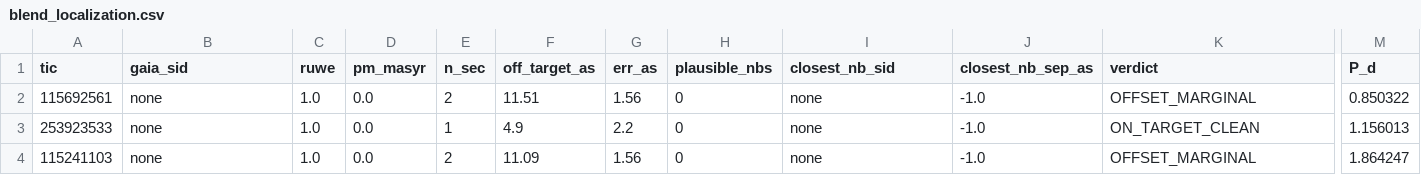
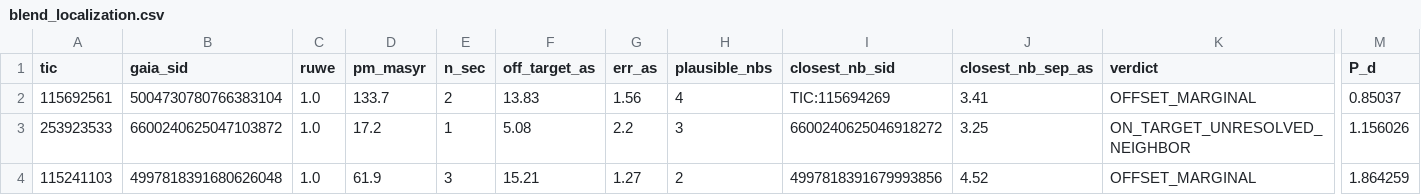
Before and after one commit to Foundation-0/exoplanets-frontier, a CSV file: results/blend_localization.csv, drawn as a sheet; only a part is shown, gaps mark what is left out; the diff covers the shown part only; the diff names each change by its address in the sheet, - before the commit and + after, or states it on an @@ line.

```diff
--- a/results/blend_localization.csv
+++ b/results/blend_localization.csv
-B2 (gaia_sid): none
+B2 (gaia_sid): 5004730780766383104
-D2 (pm_masyr): 0.0
+D2 (pm_masyr): 133.7
-F2 (off_target_as): 11.51
+F2 (off_target_as): 13.83
-H2 (plausible_nbs): 0
+H2 (plausible_nbs): 4
-I2 (closest_nb_sid): none
+I2 (closest_nb_sid): TIC:115694269
-J2 (closest_nb_sep_as): -1.0
+J2 (closest_nb_sep_as): 3.41
-M2 (P_d): 0.850322
+M2 (P_d): 0.85037
-B3 (gaia_sid): none
+B3 (gaia_sid): 6600240625047103872
-D3 (pm_masyr): 0.0
+D3 (pm_masyr): 17.2
-F3 (off_target_as): 4.9
+F3 (off_target_as): 5.08
-H3 (plausible_nbs): 0
+H3 (plausible_nbs): 3
-I3 (closest_nb_sid): none
+I3 (closest_nb_sid): 6600240625046918272
-J3 (closest_nb_sep_as): -1.0
+J3 (closest_nb_sep_as): 3.25
-K3 (verdict): ON_TARGET_CLEAN
+K3 (verdict): ON_TARGET_UNRESOLVED_NEIGHBOR
-M3 (P_d): 1.156013
+M3 (P_d): 1.156026
-B4 (gaia_sid): none
+B4 (gaia_sid): 4997818391680626048
-D4 (pm_masyr): 0.0
+D4 (pm_masyr): 61.9
-E4 (n_sec): 2
+E4 (n_sec): 3
-F4 (off_target_as): 11.09
+F4 (off_target_as): 15.21
-G4 (err_as): 1.56
+G4 (err_as): 1.27
-H4 (plausible_nbs): 0
+H4 (plausible_nbs): 2
-I4 (closest_nb_sid): none
+I4 (closest_nb_sid): 4997818391679993856
-J4 (closest_nb_sep_as): -1.0
+J4 (closest_nb_sep_as): 4.52
-M4 (P_d): 1.864247
+M4 (P_d): 1.864259
```
Also changed, not shown: 1 added row and 28 edited cells elsewhere in this file, results/despotted_mdwarf_audit.csv, results/sibling_residual_search.csv, 16 other files.
